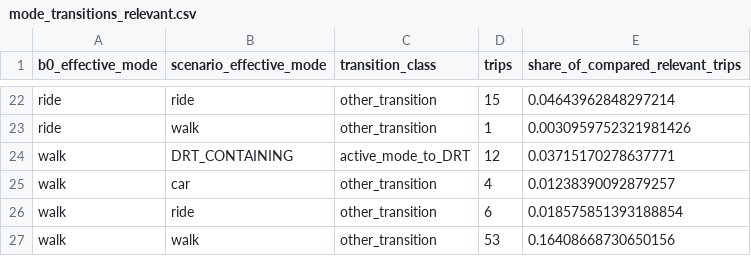
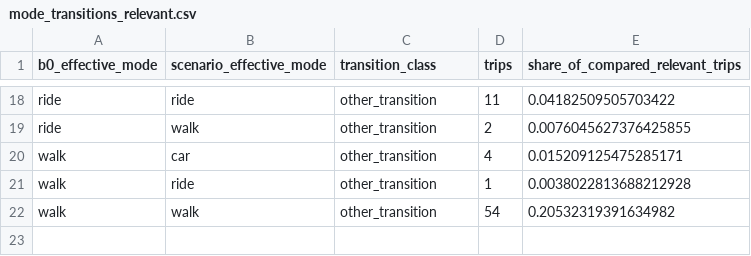
Before and after one commit to Skylar-siyu/drt-bus-replacement-BerlinBrandenburg, a CSV file: derived_results/02_scenarios/mode_transitions_relevant.csv, drawn as a sheet; only a part is shown, gaps mark what is left out; removed rows and columns are numbered as before the commit, all else as after; the diff covers the shown part only; the diff names each change by its address in the sheet, - before the commit and + after, or states it on an @@ line.

```diff
--- a/derived_results/02_scenarios/mode_transitions_relevant.csv
+++ b/derived_results/02_scenarios/mode_transitions_relevant.csv
-D18 (trips): 15
+D18 (trips): 11
-E18 (share_of_compared_relevant_trips): 0.04643962848297214
+E18 (share_of_compared_relevant_trips): 0.04182509505703422
-D19 (trips): 1
+D19 (trips): 2
-E19 (share_of_compared_relevant_trips): 0.0030959752321981426
+E19 (share_of_compared_relevant_trips): 0.0076045627376425855
-row 24: walk | DRT_CONTAINING | active_mode_to_DRT | 12 | 0.03715170278637771
-E20 (share_of_compared_relevant_trips): 0.01238390092879257
+E20 (share_of_compared_relevant_trips): 0.015209125475285171
-D21 (trips): 6
+D21 (trips): 1
-E21 (share_of_compared_relevant_trips): 0.018575851393188854
+E21 (share_of_compared_relevant_trips): 0.0038022813688212928
-D22 (trips): 53
+D22 (trips): 54
-E22 (share_of_compared_relevant_trips): 0.16408668730650156
+E22 (share_of_compared_relevant_trips): 0.20532319391634982
```
Also changed, not shown: 4 removed rows and 28 edited cells elsewhere in this file, derived_results/02_scenarios/convergence.csv, derived_results/02_scenarios/drt_kpi_raw_final_window.csv, 6 other files.
